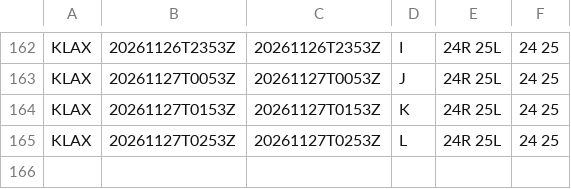
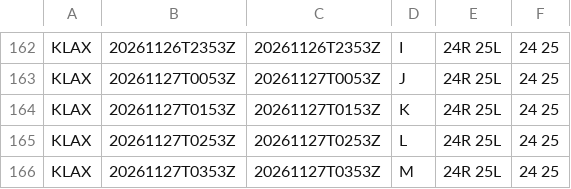
Before and after one commit to honghebincsg/pegasus-fid-gist, a CSV file: atis-history/KLAX/2026-11.csv, drawn as a sheet; only a part is shown, gaps mark what is left out.

```diff
--- a/atis-history/KLAX/2026-11.csv
+++ b/atis-history/KLAX/2026-11.csv
@@ -165 +165,2 @@ KLAX,20261127T0153Z,20261127T0153Z,K,24R 25L,24 25
 KLAX,20261127T0253Z,20261127T0253Z,L,24R 25L,24 25
+KLAX,20261127T0353Z,20261127T0353Z,M,24R 25L,24 25
```
Also changed, not shown: atis-history/KJFK/2026-11.csv, atis-history/KORD/2026-11.csv, 3 other files.
